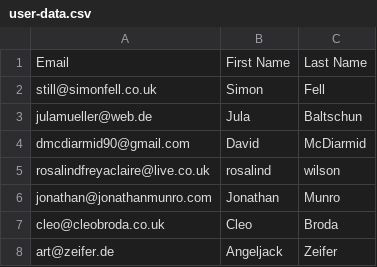
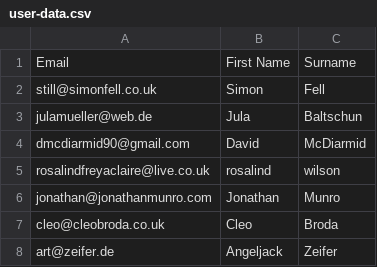
Before and after one commit to thirtyworks/30works, a CSV file: user-data.csv, drawn as a sheet; only a part is shown.

Commit message:
rename header in users-data

```diff
--- a/user-data.csv
+++ b/user-data.csv
@@ -1,2 +1,2 @@
-Email,First Name,Last Name
+Email,First Name,Surname
 still@simonfell.co.uk,Simon,Fell
```
